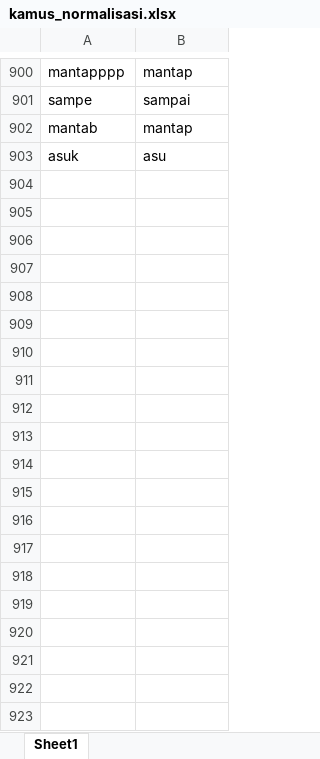
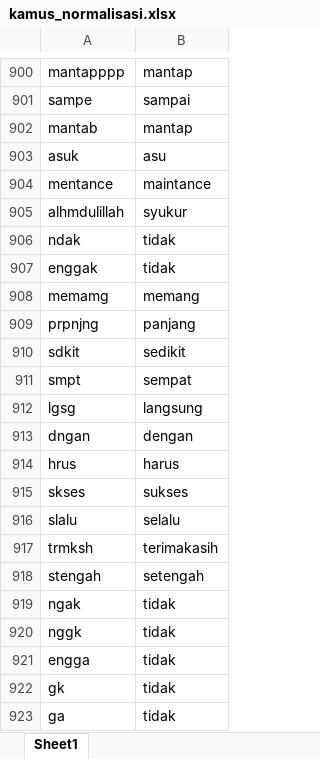
Before and after one commit to RubyChandra/Skripsi-Analisis-Sentimen-Aplikasi-Samsat-Digital-Nasional, an Excel workbook: static/folder_kamus/kamus_normalisasi.xlsx, sheet Sheet1, drawn as a sheet; only a part is shown, gaps mark what is left out; values as stored, in another font and other column widths than the file's, no borders; the diff covers the shown part only; the diff names each change by its address in the sheet, - before the commit and + after, or states it on an @@ line.

```diff
--- a/static/folder_kamus/kamus_normalisasi.xlsx (sheet Sheet1)
+++ b/static/folder_kamus/kamus_normalisasi.xlsx (sheet Sheet1)
+row 904: mentance | maintance
+row 905: alhmdulillah | syukur
+row 906: ndak | tidak
+row 907: enggak | tidak
+row 908: memamg | memang
+row 909: prpnjng | panjang
+row 910: sdkit | sedikit
+row 911: smpt | sempat
+row 912: lgsg | langsung
+row 913: dngan | dengan
+row 914: hrus | harus
+row 915: skses | sukses
+row 916: slalu | selalu
+row 917: trmksh | terimakasih
+row 918: stengah | setengah
+row 919: ngak | tidak
+row 920: nggk | tidak
+row 921: engga | tidak
+row 922: gk | tidak
+row 923: ga | tidak
```
Also changed, not shown: 12 added rows and 1 edited cell elsewhere in this sheet, 20 other files.
